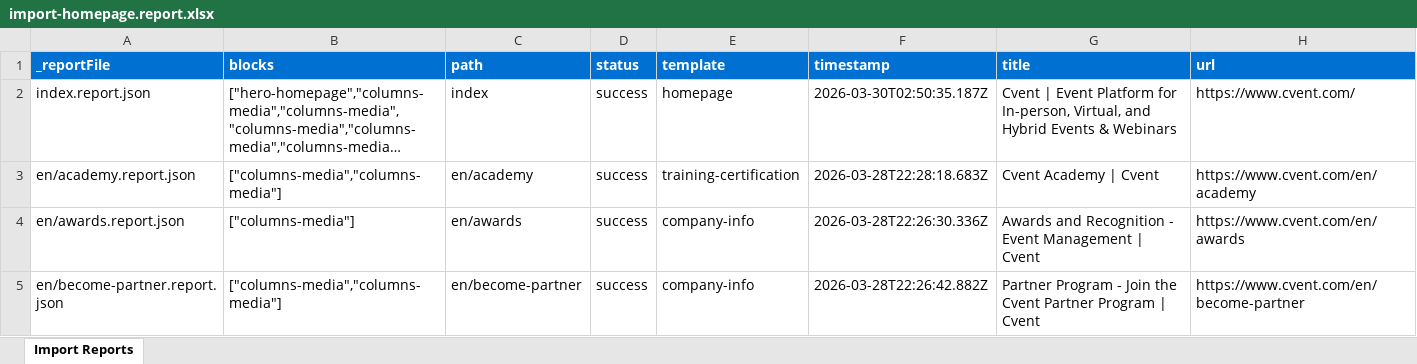
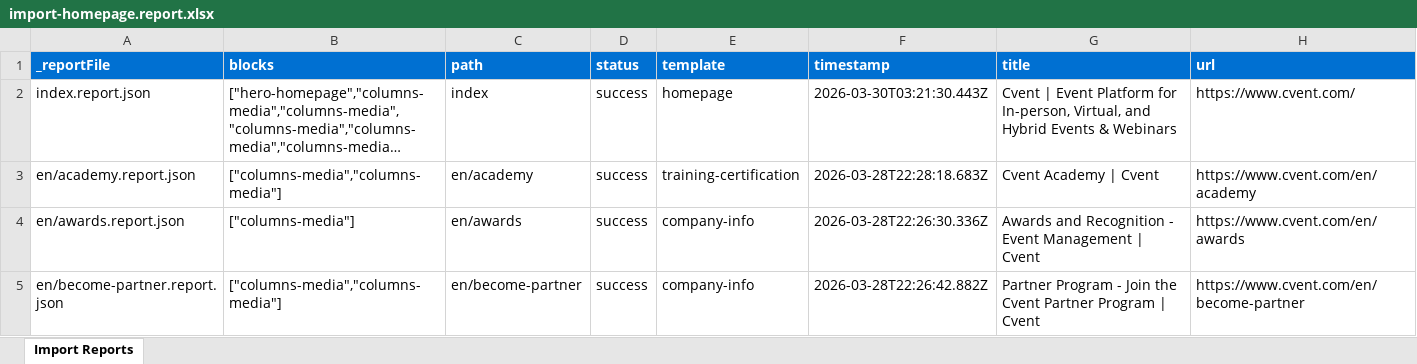
Before and after one commit to ajaniadobe/cvent-da-demo, an Excel workbook: tools/importer/reports/import-homepage.report.xlsx, sheet Import Reports, drawn as a sheet; only a part is shown; long unchanged cells end in …; values as stored, in another font and other column widths than the file's, no borders; the diff names each change by its address in the sheet, - before the commit and + after, or states it on an @@ line.

```diff
--- a/tools/importer/reports/import-homepage.report.xlsx (sheet Import Reports)
+++ b/tools/importer/reports/import-homepage.report.xlsx (sheet Import Reports)
-F2 (timestamp): 2026-03-30T02:50:35.187Z
+F2 (timestamp): 2026-03-30T03:21:30.443Z
```
Also changed, not shown: 4 other files.
